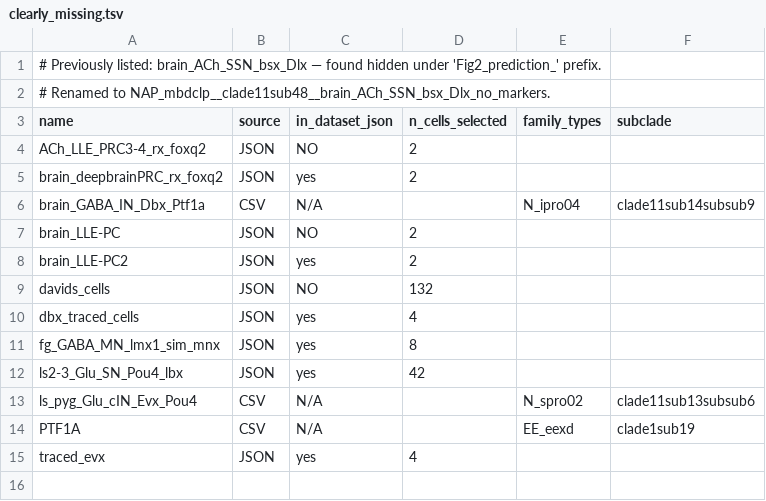
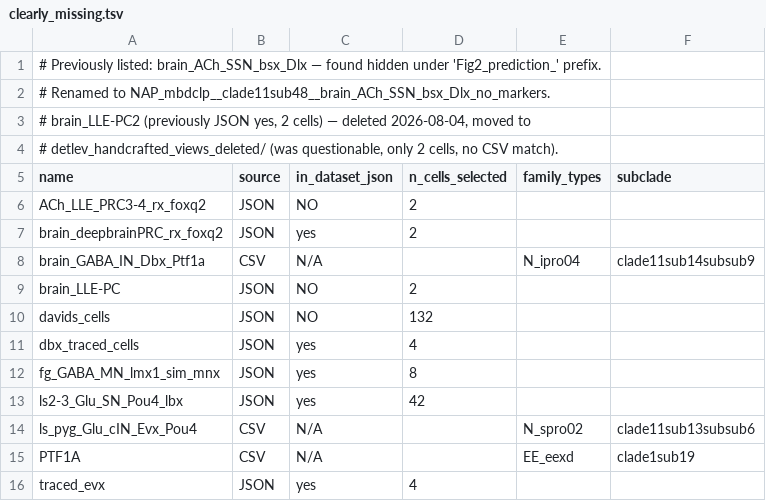
Before and after one commit to cyrilcros/platybrowser-project-2025, a TSV file: 2025_scripts/cross_reference/clearly_missing.tsv, drawn as a sheet; removed rows and columns are numbered as before the commit, all else as after; the diff names each change by its address in the sheet, - before the commit and + after, or states it on an @@ line.

Commit message:
Delete brain_LLE-PC2 view, move source to detlev_handcrafted_views_deleted/
- Move questionable/brain_LLE-PC2.json -> detlev_handcrafted_views_deleted/
- Remove brain_LLE-PC2 view from dataset.json (exclusive, 2 cells, no CSV match)
- Remove from fused_views.json (generated artifact)
- Update clearly_missing.tsv: mark deleted with comment

```diff
--- a/2025_scripts/cross_reference/clearly_missing.tsv
+++ b/2025_scripts/cross_reference/clearly_missing.tsv
+row 3: # brain_LLE-PC2 (previously JSON yes, 2 cells) — deleted 2026-08-04, moved to
+row 4: # detlev_handcrafted_views_deleted/ (was questionable, only 2 cells, no CSV match).
-row 8: brain_LLE-PC2 | JSON | yes | 2
```
Also changed, not shown: 3 other files.
